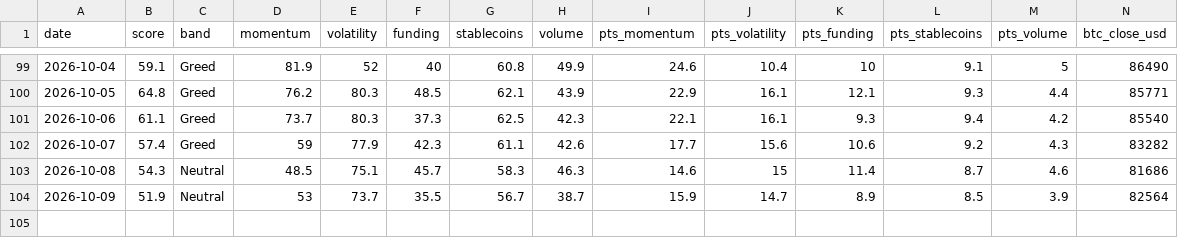
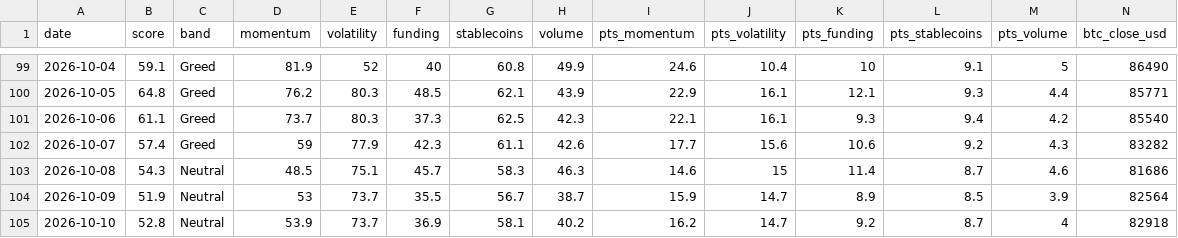
Before and after one commit to alexgsg1016/2a-pulse-data, a CSV file: data/pulse-history.csv, drawn as a sheet; only a part is shown, gaps mark what is left out; rows hold the shown columns only; the diff names each change by its address in the sheet, - before the commit and + after, or states it on an @@ line.

```diff
--- a/data/pulse-history.csv
+++ b/data/pulse-history.csv
+row 105: 2026-10-10 | 52.8 | Neutral | 53.9 | 73.7 | 36.9 | 58.1 | 40.2 | 16.2 | 14.7 | 9.2 | 8.7 | 4 | 82918
```
Also changed, not shown: 2 other files.
